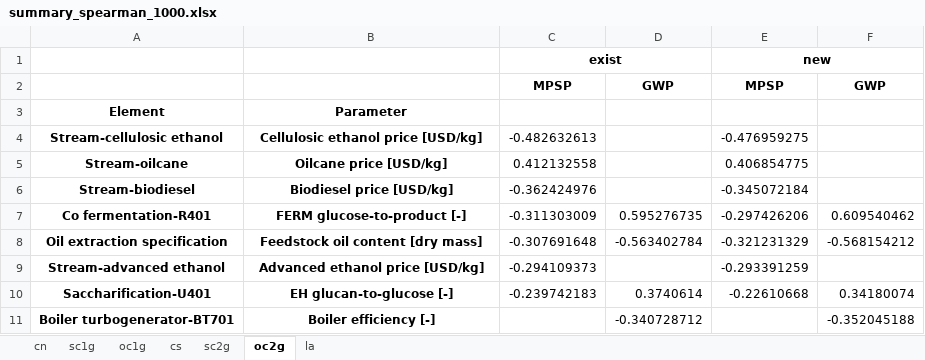
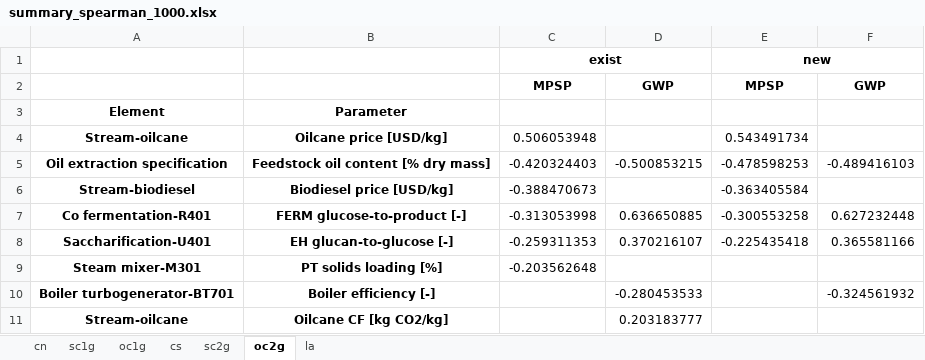
Before and after one commit to yalinli2/biorefinery-WWT-archived-results, an Excel workbook: summary_spearman_1000.xlsx, sheet oc2g, drawn as a sheet; values as stored, in another font and other column widths than the file's, no borders; removed rows and columns are numbered as before the commit, all else as after; the diff names each change by its address in the sheet, - before the commit and + after, or states it on an @@ line.

```diff
--- a/summary_spearman_1000.xlsx (sheet oc2g)
+++ b/summary_spearman_1000.xlsx (sheet oc2g)
-row 4: Stream-cellulosic ethanol | Cellulosic ethanol price [USD/kg] | -0.482632613 |  | -0.476959275
-C4: 0.412132558
+C4: 0.506053948
-E4: 0.406854775
+E4: 0.543491734
+row 5: Oil extraction specification | Feedstock oil content [% dry mass] | -0.420324403 | -0.500853215 | -0.478598253 | -0.489416103
-C6: -0.362424976
+C6: -0.388470673
-E6: -0.345072184
+E6: -0.363405584
-C7: -0.311303009
+C7: -0.313053998
-D7: 0.595276735
+D7: 0.636650885
-E7: -0.297426206
+E7: -0.300553258
-F7: 0.609540462
+F7: 0.627232448
-row 8: Oil extraction specification | Feedstock oil content [dry mass] | -0.307691648 | -0.563402784 | -0.321231329 | -0.568154212
-row 9: Stream-advanced ethanol | Advanced ethanol price [USD/kg] | -0.294109373 |  | -0.293391259
-C8: -0.239742183
+C8: -0.259311353
-D8: 0.3740614
+D8: 0.370216107
-E8: -0.22610668
+E8: -0.225435418
-F8: 0.34180074
+F8: 0.365581166
+row 9: Steam mixer-M301 | PT solids loading [%] | -0.203562648
-D10: -0.340728712
+D10: -0.280453533
-F10: -0.352045188
+F10: -0.324561932
+row 11: Stream-oilcane | Oilcane CF [kg CO2/kg] |  | 0.203183777
```
Also changed, not shown: sheet sc2g, summary_baseline.xlsx, 8 other files.
